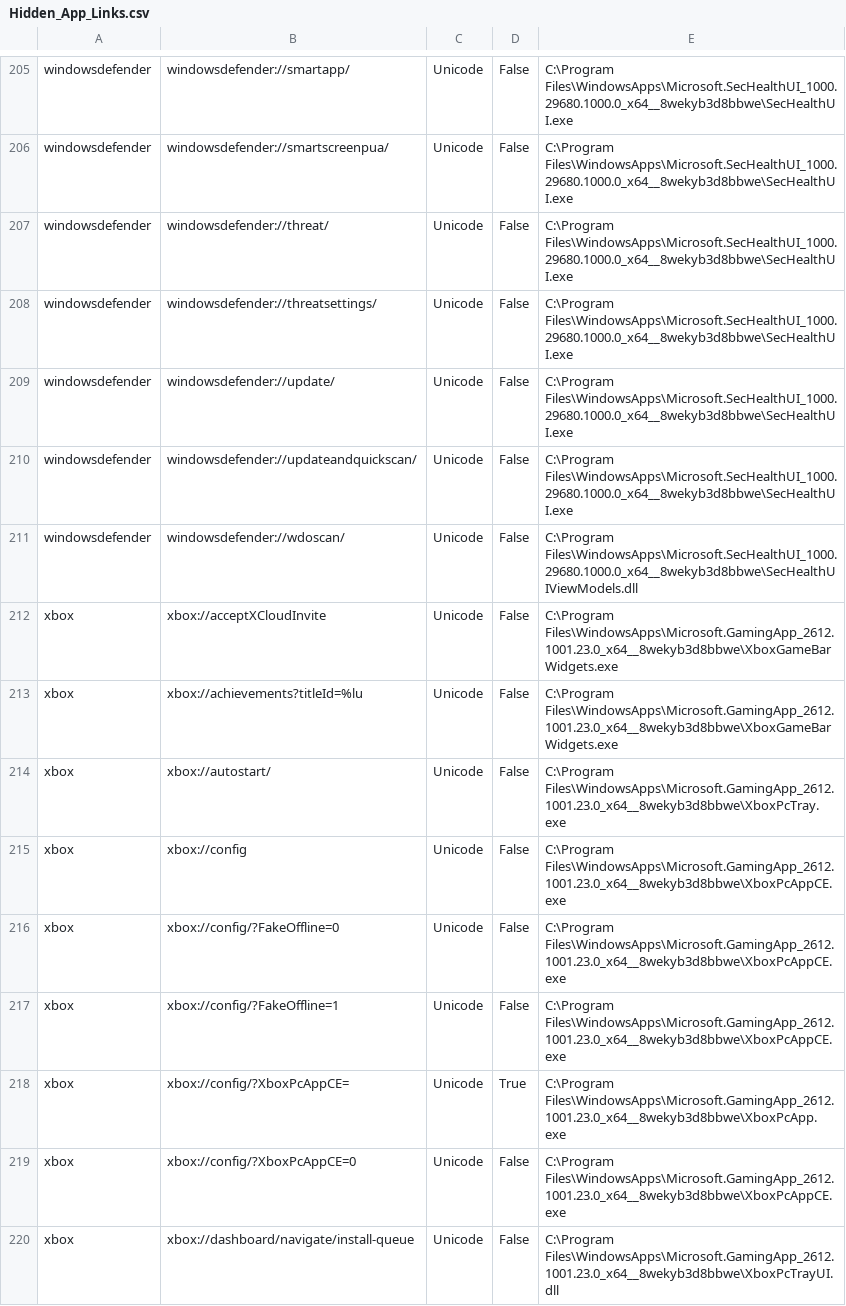
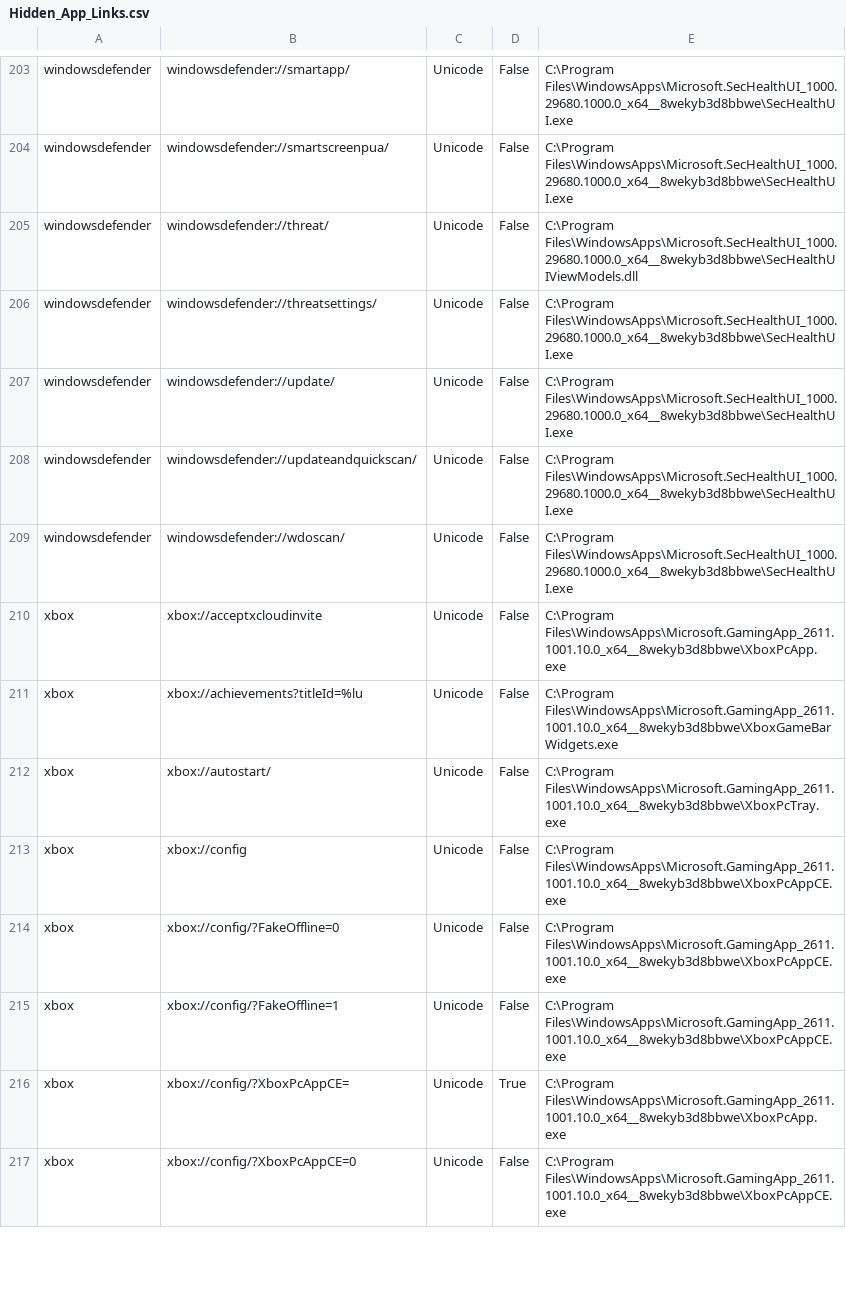
Before and after one commit to ThioJoe/Windows-Feature-ID-Scanner, a CSV file: data/builds/26200.9818-AMD64/super-god-mode/Hidden_App_Links.csv, drawn as a sheet; only a part is shown, gaps mark what is left out; the diff covers the shown part only.

```diff
--- a/data/builds/26200.9818-AMD64/super-god-mode/Hidden_App_Links.csv
+++ b/data/builds/26200.9818-AMD64/super-god-mode/Hidden_App_Links.csv
@@ -206,3 +204,3 @@
 "windowsdefender","windowsdefender://smartscreenpua/","Unicode","False","C:\Program Files\WindowsApps\Microsoft.SecHealthUI_1000.29680.1000.0_x64__8wekyb3d8bbwe\SecHealthUI.exe"
-"windowsdefender","windowsdefender://threat/","Unicode","False","C:\Program Files\WindowsApps\Microsoft.SecHealthUI_1000.29680.1000.0_x64__8wekyb3d8bbwe\SecHealthUI.exe"
+"windowsdefender","windowsdefender://threat/","Unicode","False","C:\Program Files\WindowsApps\Microsoft.SecHealthUI_1000.29680.1000.0_x64__8wekyb3d8bbwe\SecHealthUIViewModels.dll"
 "windowsdefender","windowsdefender://threatsettings/","Unicode","False","C:\Program Files\WindowsApps\Microsoft.SecHealthUI_1000.29680.1000.0_x64__8wekyb3d8bbwe\SecHealthUI.exe"
@@ -210,11 +208,10 @@
 "windowsdefender","windowsdefender://updateandquickscan/","Unicode","False","C:\Program Files\WindowsApps\Microsoft.SecHealthUI_1000.29680.1000.0_x64__8wekyb3d8bbwe\SecHealthUI.exe"
-"windowsdefender","windowsdefender://wdoscan/","Unicode","False","C:\Program Files\WindowsApps\Microsoft.SecHealthUI_1000.29680.1000.0_x64__8wekyb3d8bbwe\SecHealthUIViewModels.dll"
-"xbox","xbox://acceptXCloudInvite","Unicode","False","C:\Program Files\WindowsApps\Microsoft.GamingApp_2612.1001.23.0_x64__8wekyb3d8bbwe\XboxGameBarWidgets.exe"
-"xbox","xbox://achievements?titleId=%lu","Unicode","False","C:\Program Files\WindowsApps\Microsoft.GamingApp_2612.1001.23.0_x64__8wekyb3d8bbwe\XboxGameBarWidgets.exe"
-"xbox","xbox://autostart/","Unicode","False","C:\Program Files\WindowsApps\Microsoft.GamingApp_2612.1001.23.0_x64__8wekyb3d8bbwe\XboxPcTray.exe"
-"xbox","xbox://config","Unicode","False","C:\Program Files\WindowsApps\Microsoft.GamingApp_2612.1001.23.0_x64__8wekyb3d8bbwe\XboxPcAppCE.exe"
-"xbox","xbox://config/?FakeOffline=0","Unicode","False","C:\Program Files\WindowsApps\Microsoft.GamingApp_2612.1001.23.0_x64__8wekyb3d8bbwe\XboxPcAppCE.exe"
-"xbox","xbox://config/?FakeOffline=1","Unicode","False","C:\Program Files\WindowsApps\Microsoft.GamingApp_2612.1001.23.0_x64__8wekyb3d8bbwe\XboxPcAppCE.exe"
-"xbox","xbox://config/?XboxPcAppCE=","Unicode","True","C:\Program Files\WindowsApps\Microsoft.GamingApp_2612.1001.23.0_x64__8wekyb3d8bbwe\XboxPcApp.exe"
-"xbox","xbox://config/?XboxPcAppCE=0","Unicode","False","C:\Program Files\WindowsApps\Microsoft.GamingApp_2612.1001.23.0_x64__8wekyb3d8bbwe\XboxPcAppCE.exe"
-"xbox","xbox://dashboard/navigate/install-queue","Unicode","False","C:\Program Files\WindowsApps\Microsoft.GamingApp_2612.1001.23.0_x64__8wekyb3d8bbwe\XboxPcTrayUI.dll"
+"windowsdefender","windowsdefender://wdoscan/","Unicode","False","C:\Program Files\WindowsApps\Microsoft.SecHealthUI_1000.29680.1000.0_x64__8wekyb3d8bbwe\SecHealthUI.exe"
+"xbox","xbox://acceptxcloudinvite","Unicode","False","C:\Program Files\WindowsApps\Microsoft.GamingApp_2611.1001.10.0_x64__8wekyb3d8bbwe\XboxPcApp.exe"
+"xbox","xbox://achievements?titleId=%lu","Unicode","False","C:\Program Files\WindowsApps\Microsoft.GamingApp_2611.1001.10.0_x64__8wekyb3d8bbwe\XboxGameBarWidgets.exe"
+"xbox","xbox://autostart/","Unicode","False","C:\Program Files\WindowsApps\Microsoft.GamingApp_2611.1001.10.0_x64__8wekyb3d8bbwe\XboxPcTray.exe"
+"xbox","xbox://config","Unicode","False","C:\Program Files\WindowsApps\Microsoft.GamingApp_2611.1001.10.0_x64__8wekyb3d8bbwe\XboxPcAppCE.exe"
+"xbox","xbox://config/?FakeOffline=0","Unicode","False","C:\Program Files\WindowsApps\Microsoft.GamingApp_2611.1001.10.0_x64__8wekyb3d8bbwe\XboxPcAppCE.exe"
+"xbox","xbox://config/?FakeOffline=1","Unicode","False","C:\Program Files\WindowsApps\Microsoft.GamingApp_2611.1001.10.0_x64__8wekyb3d8bbwe\XboxPcAppCE.exe"
+"xbox","xbox://config/?XboxPcAppCE=","Unicode","True","C:\Program Files\WindowsApps\Microsoft.GamingApp_2611.1001.10.0_x64__8wekyb3d8bbwe\XboxPcApp.exe"
+"xbox","xbox://config/?XboxPcAppCE=0","Unicode","False","C:\Program Files\WindowsApps\Microsoft.GamingApp_2611.1001.10.0_x64__8wekyb3d8bbwe\XboxPcAppCE.exe"
```
Also changed, not shown: 2 added rows, 5 removed rows and 105 edited cells elsewhere in this file, data/builds/26200.9818-AMD64/super-god-mode/CLSID_Shell_Folders.csv, data/builds/26200.9818-AMD64/super-god-mode/Deep_Links.csv, 14 other files.
